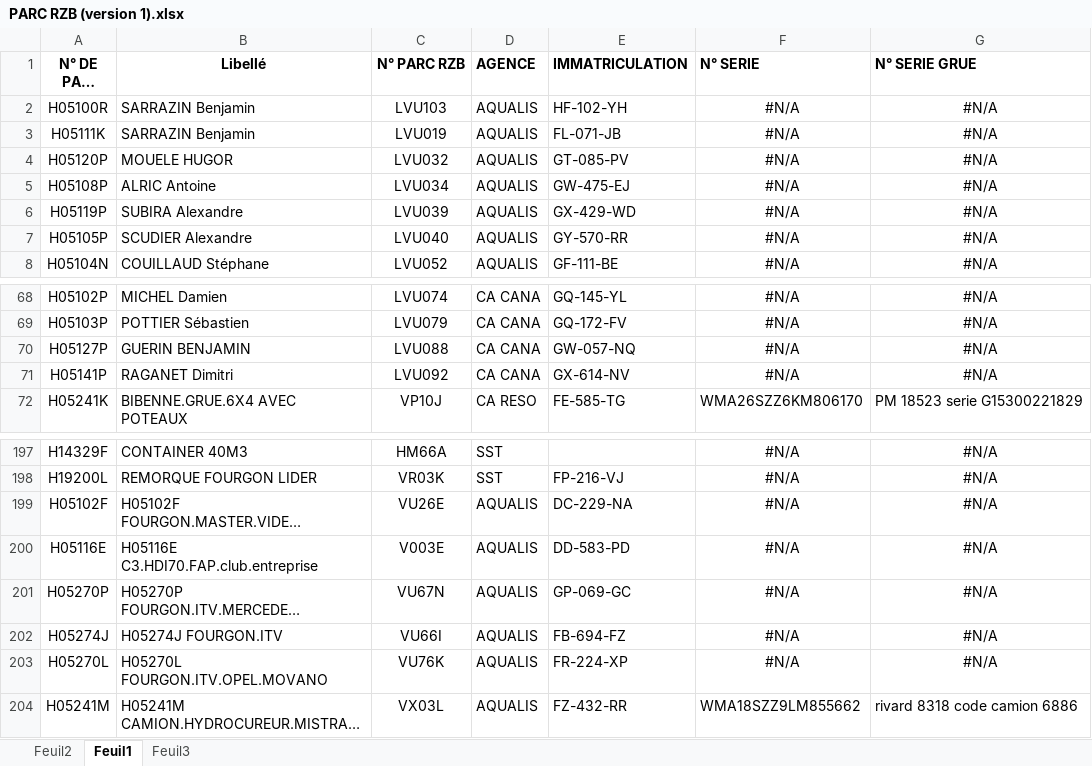
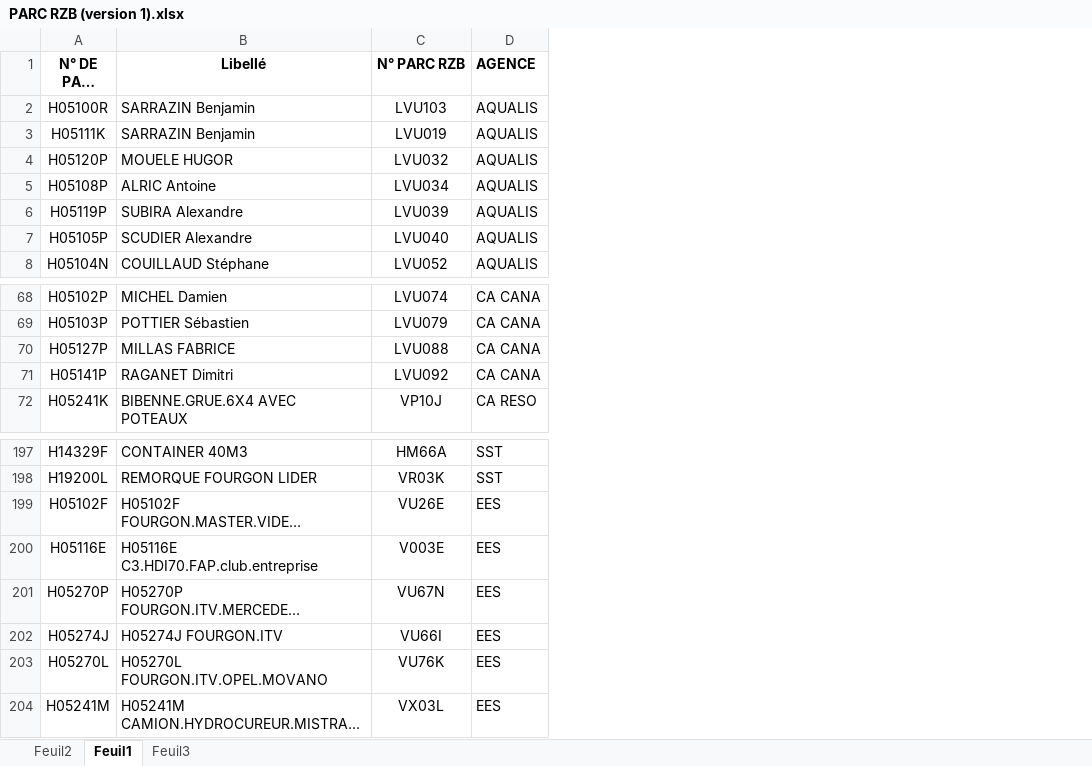
Before and after one commit to Art3307/RECHERCHE-CODE-PARC-HME-RZB, an Excel workbook: PARC RZB (version 1).xlsx, sheet Feuil1, drawn as a sheet; only a part is shown, gaps mark what is left out; long unchanged cells end in …; values as stored, in another font and other column widths than the file's, no borders; the diff names each change by its address in the sheet, - before the commit and + after, or states it on an @@ line.

```diff
--- a/PARC RZB (version 1).xlsx (sheet Feuil1)
+++ b/PARC RZB (version 1).xlsx (sheet Feuil1)
-column E (IMMATRICULATION), rows 2-8: HF-102-YH | FL-071-JB | GT-085-PV | GW-475-EJ | GX-429-WD | GY-570-RR | GF-111-BE; rows 68-72: GQ-145-YL | GQ-172-FV | GW-057-NQ | GX-614-NV | FE-585-TG; rows 198-204: FP-216-VJ | DC-229-NA | DD-583-PD | GP-069-GC | FB-694-FZ | FR-224-XP | FZ-432-RR
-column F (N° SERIE), rows 2-8: all #N/A; rows 68-72: #N/A | #N/A | #N/A | #N/A | WMA26SZZ6KM806170; rows 197-204: #N/A | #N/A | #N/A | #N/A | #N/A | #N/A | #N/A | WMA18SZZ9LM855662
-column G (N° SERIE GRUE), rows 2-8: all #N/A; rows 68-72: #N/A | #N/A | #N/A | #N/A | PM 18523 serie G15300221829; rows 197-204: #N/A | #N/A | #N/A | #N/A | #N/A | #N/A | #N/A | rivard 8318 code camion 6886
-B70 (Libellé): GUERIN BENJAMIN
+B70 (Libellé): MILLAS FABRICE
-D199:D204 (AGENCE): AQUALIS
+D199:D204 (AGENCE): EES
```
Also changed, not shown: sheet Feuil2.
